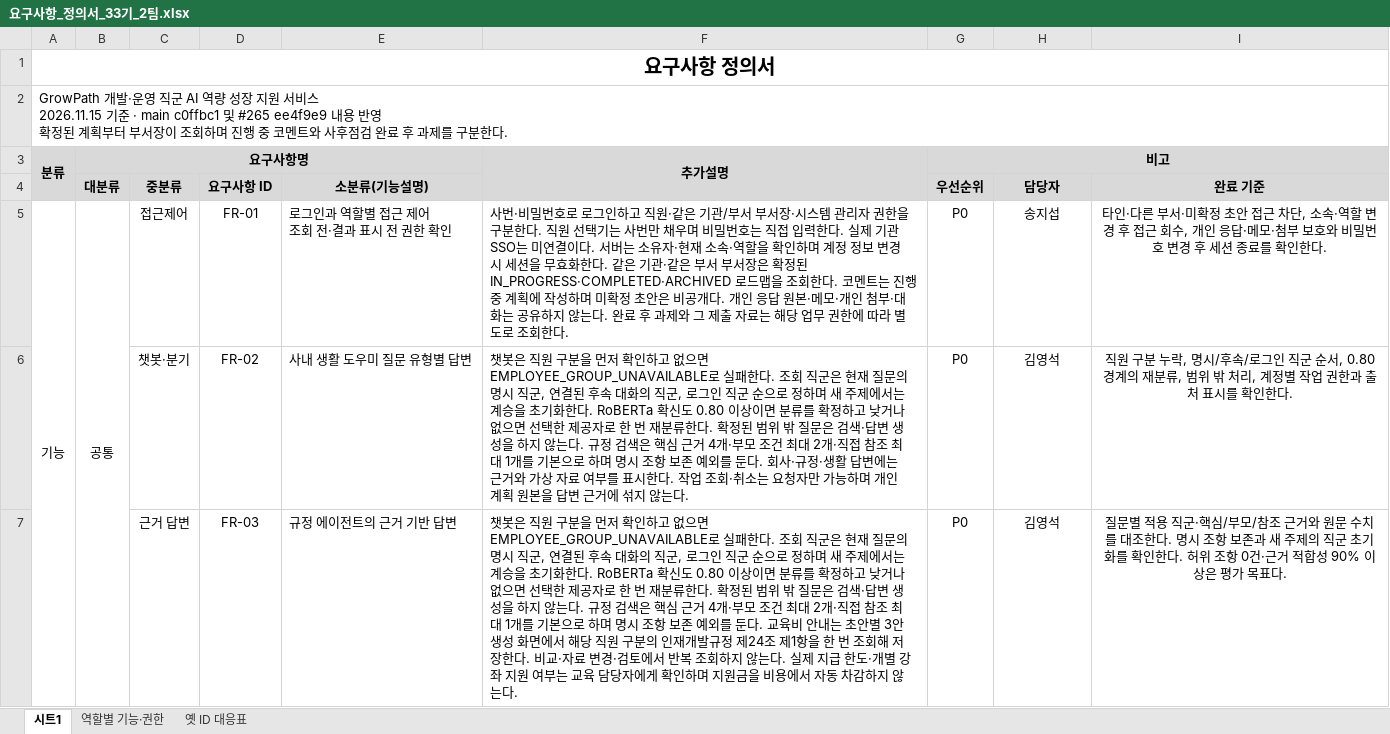
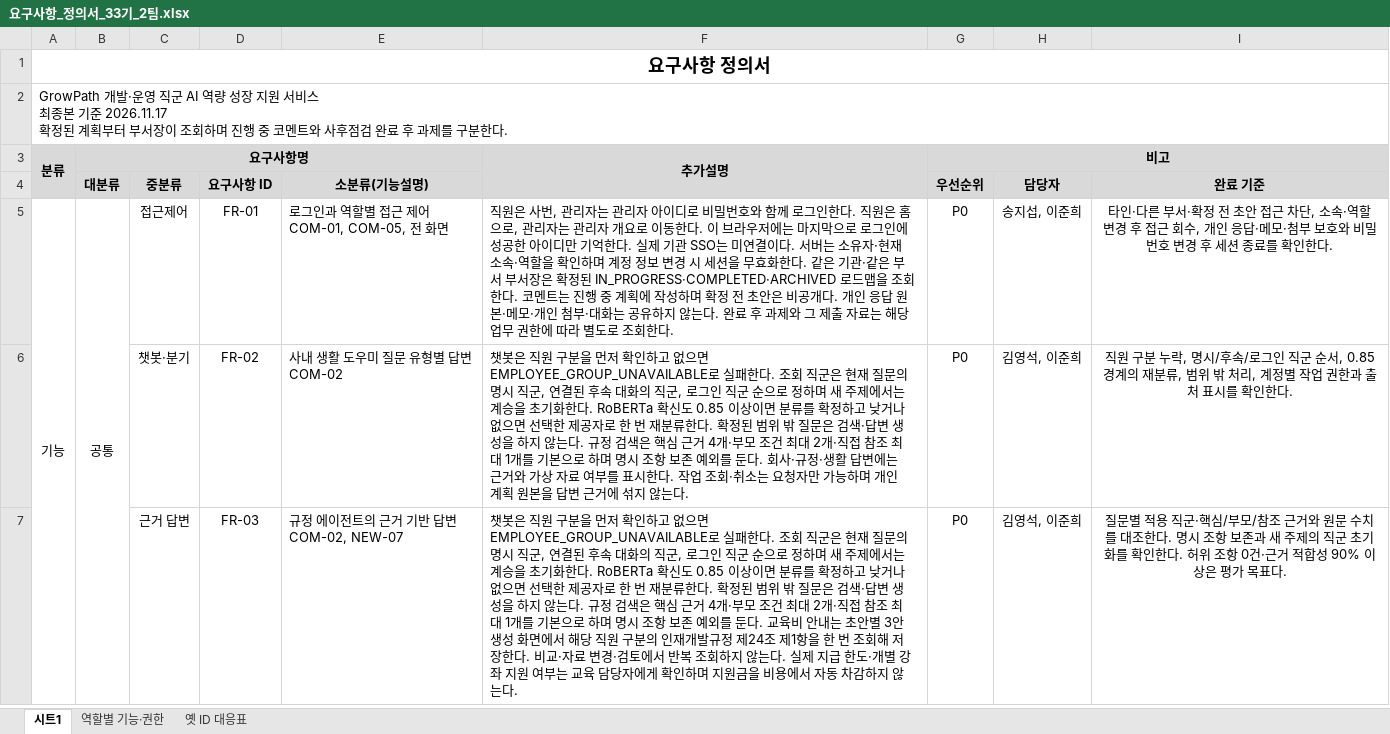
Before and after one commit to 20260528-skn-family-ai-33/SKN33-Final-2Team, an Excel workbook: docs/01_요구사항_정의서/요구사항_정의서_33기_2팀.xlsx, sheet 시트1, drawn as a sheet; only a part is shown; values as stored, in another font and other column widths than the file's, no borders; ↵ is a line break in a cell; the diff covers the shown part only; the diff names each change by its address in the sheet, - before the commit and + after, or states it on an @@ line.

```diff
--- a/docs/01_요구사항_정의서/요구사항_정의서_33기_2팀.xlsx (sheet 시트1)
+++ b/docs/01_요구사항_정의서/요구사항_정의서_33기_2팀.xlsx (sheet 시트1)
@@ A1 text size: smaller @@
-A2: …서비스 ↵ 2026.11.15 기준 · main c0ffbc1 및 #265 ee4f9e9 내용 반영 ↵ 확정된…
+A2: …서비스 ↵ 최종본 기준 2026.11.17 ↵ 확정된…
-E5 (소분류(기능설명)): 로그인과 역할별 접근 제어 ↵ 조회 전·결과 표시 전 권한 확인
+E5 (소분류(기능설명)): 로그인과 역할별 접근 제어 ↵ COM-01, COM-05, 전 화면
-F5: 사번·비밀번호로 로그인하고 직원·같은 기관/부서 부서장·시스템 관리자 권한을 구분한다. 직원 선택기는 사번만 채우며 비밀번호는 직접 입력한다. 실제 기관 SSO는 미연결이다. 서버는 소유자·현재 소속·역할을 확인하며 계정 정보 변경 시 세션을 무효화한다. 같은 기관·같은 부서 부서장은 확정된 IN_PROGRESS·COMPLETED·ARCHIVED 로드맵을 조회한다. 코멘트는 진행 중 계획에 작성하며 미확정 초안은…
+F5: 직원은 사번, 관리자는 관리자 아이디로 비밀번호와 함께 로그인한다. 직원은 홈으로, 관리자는 관리자 개요로 이동한다. 이 브라우저에는 마지막으로 로그인에 성공한 아이디만 기억한다. 실제 기관 SSO는 미연결이다. 서버는 소유자·현재 소속·역할을 확인하며 계정 정보 변경 시 세션을 무효화한다. 같은 기관·같은 부서 부서장은 확정된 IN_PROGRESS·COMPLETED·ARCHIVED 로드맵을 조회한다. 코멘트는 진행 중 계획에 작성하며 확정 전 초안은…
-H5 (담당자): 송지섭
+H5 (담당자): 송지섭, 이준희
-I5 (완료 기준): …부서·미확정 초안…
+I5 (완료 기준): …부서·확정 전 초안…
-E6 (소분류(기능설명)): 사내 생활 도우미 질문 유형별 답변
+E6 (소분류(기능설명)): 사내 생활 도우미 질문 유형별 답변 ↵ COM-02
-F6: …확신도 0.80 이상이면…
+F6: …확신도 0.85 이상이면…
-H6:H7 (담당자): 김영석
+H6:H7 (담당자): 김영석, 이준희
-I6 (완료 기준): …순서, 0.80 경계의…
+I6 (완료 기준): …순서, 0.85 경계의…
-E7 (소분류(기능설명)): 규정 에이전트의 근거 기반 답변
+E7 (소분류(기능설명)): 규정 에이전트의 근거 기반 답변 ↵ COM-02, NEW-07
-F7: …확신도 0.80 이상이면…
+F7: …확신도 0.85 이상이면…
```
Also changed, not shown: 1 added row, 3 removed rows and 96 edited cells elsewhere in this sheet, sheet 옛 ID 대응표, sheet 역할별 기능·권한, docs/02_WBS/WBS_33기_2팀.xlsx, 15 other files.
